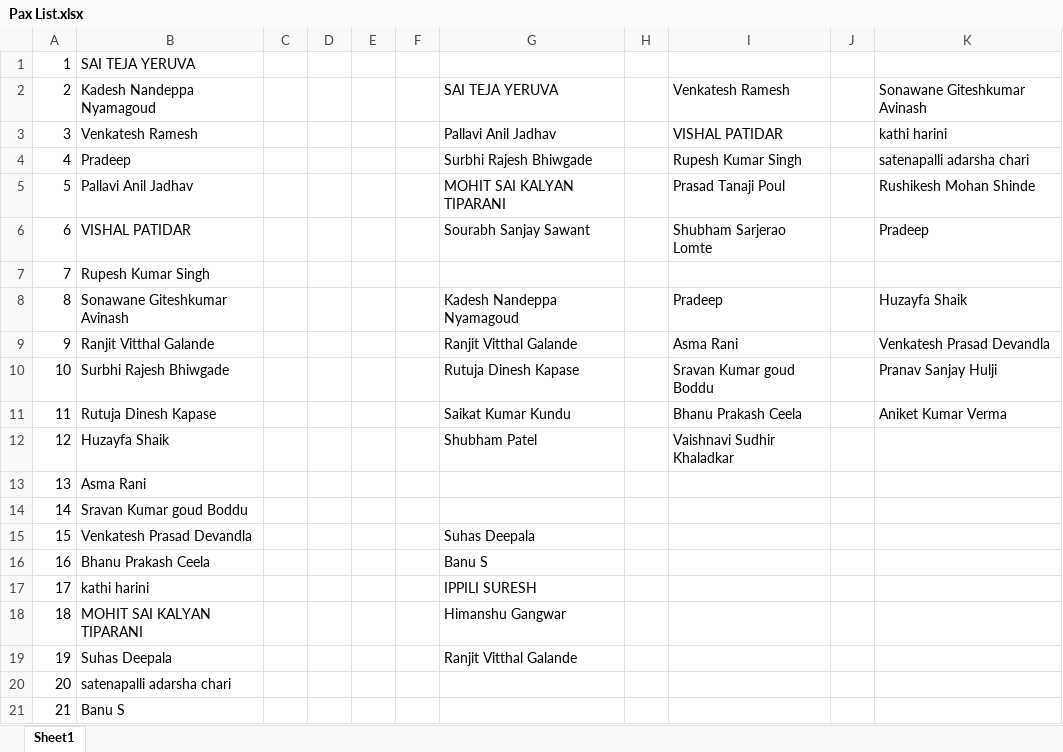
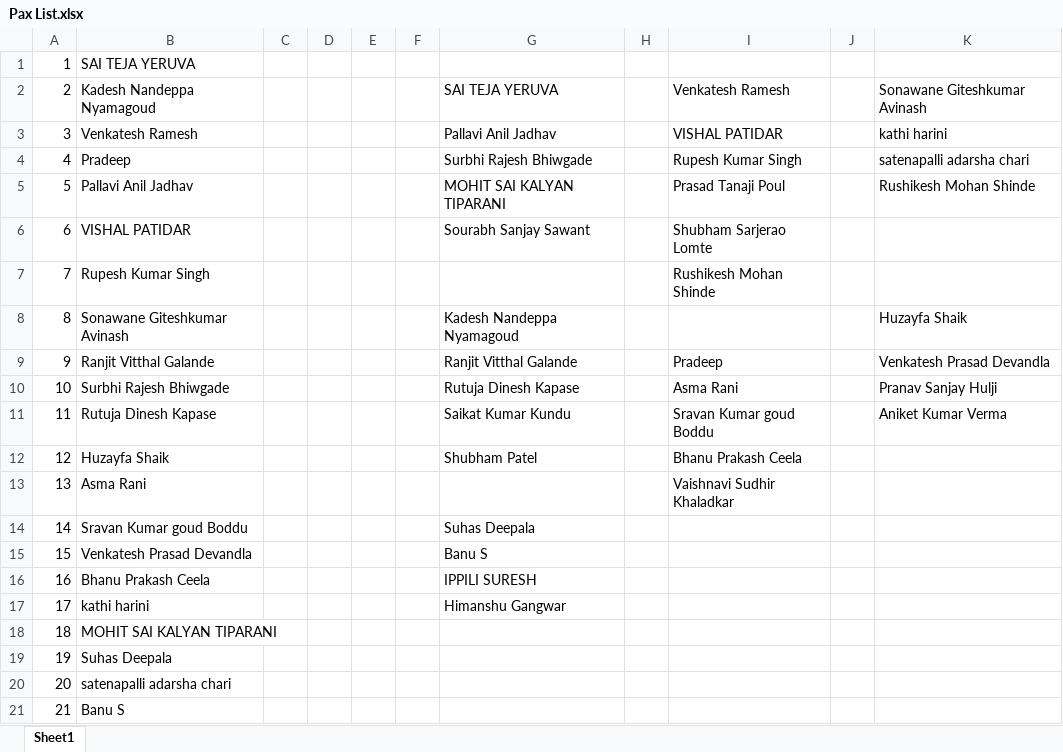
Before and after one commit to Anamika-s/DotNet-React, an Excel workbook: Pax List.xlsx, sheet Sheet1, drawn as a sheet; only a part is shown; values as stored, in another font and other column widths than the file's, no cell formats; the diff names each change by its address in the sheet, - before the commit and + after, or states it on an @@ line.

```diff
--- a/Pax List.xlsx (sheet Sheet1)
+++ b/Pax List.xlsx (sheet Sheet1)
-K6: Pradeep
+K6: (empty)
-I7: (empty)
+I7: Rushikesh Mohan Shinde
-I8: Pradeep
+I8: (empty)
-I9: Asma Rani
+I9: Pradeep
-I10: Sravan Kumar goud Boddu
+I10: Asma Rani
-I11: Bhanu Prakash Ceela
+I11: Sravan Kumar goud Boddu
-I12: Vaishnavi Sudhir Khaladkar
+I12: Bhanu Prakash Ceela
-I13: (empty)
+I13: Vaishnavi Sudhir Khaladkar
-G14: (empty)
+G14: Suhas Deepala
-G15: Suhas Deepala
+G15: Banu S
-G16: Banu S
+G16: IPPILI SURESH
-G17: IPPILI SURESH
+G17: Himanshu Gangwar
-G18: Himanshu Gangwar
+G18: (empty)
-G19: Ranjit Vitthal Galande
+G19: (empty)
```
Also changed, not shown: cell formats, 22 other files.
